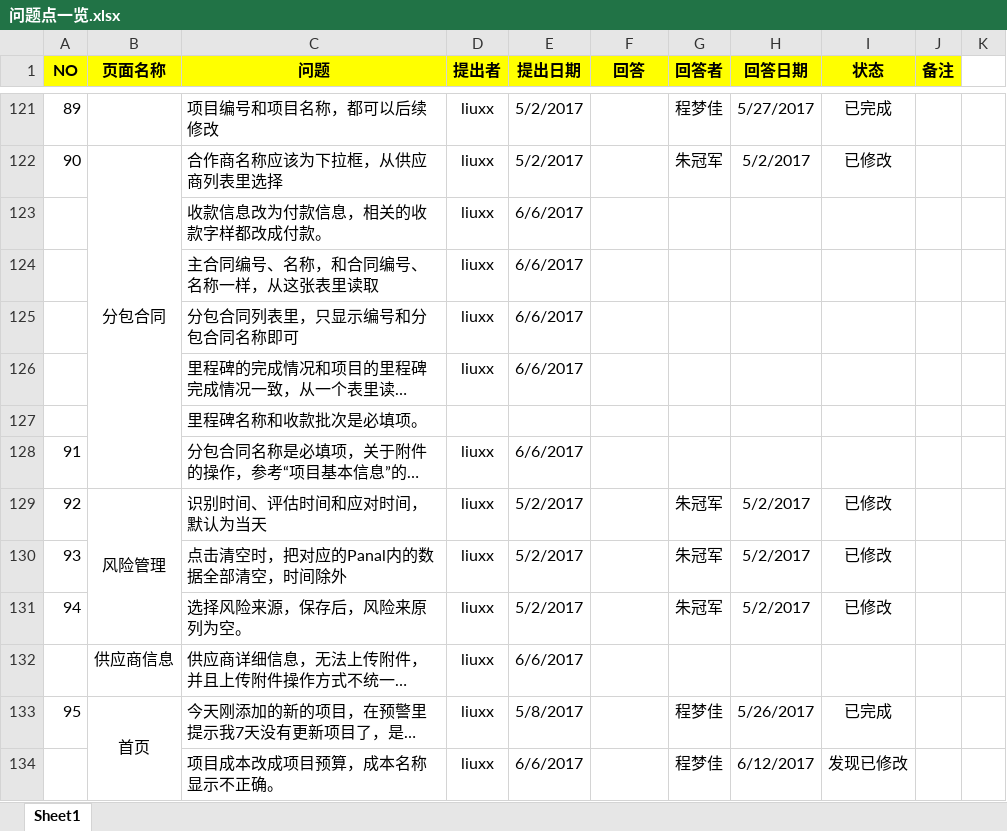
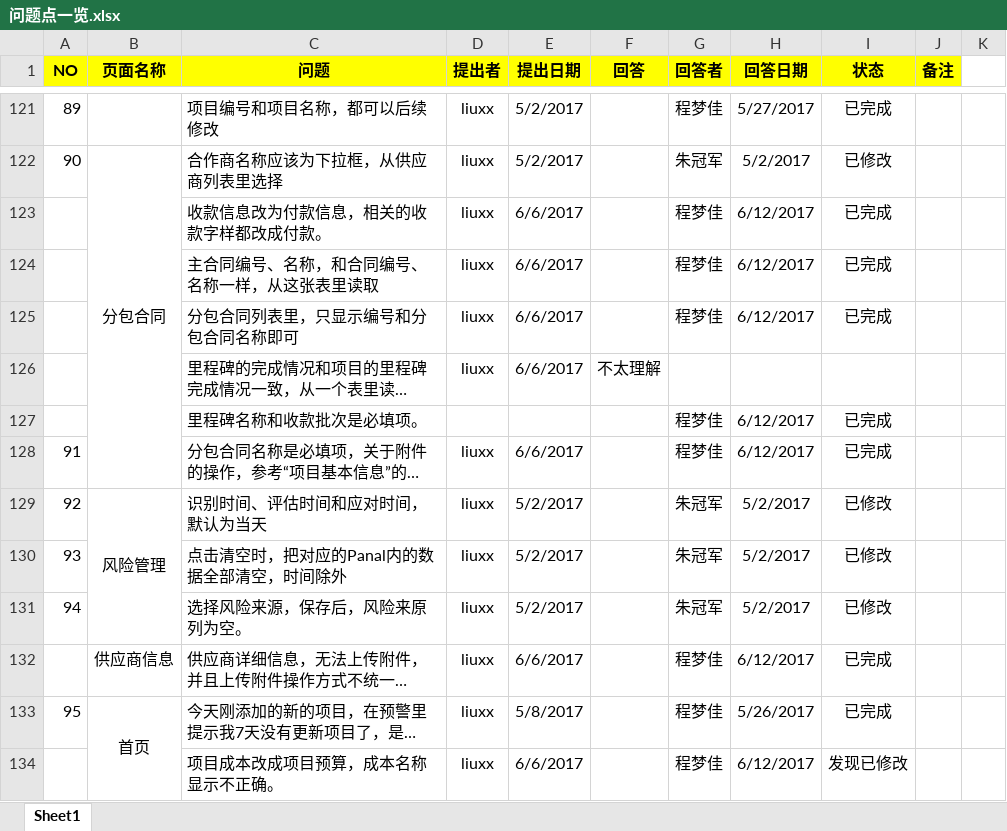
Before and after one commit to xuxb2008/ProjectManage, an Excel workbook: ProjectManagement/文档/问题点一览.xlsx, sheet Sheet1, drawn as a sheet; only a part is shown, gaps mark what is left out; long unchanged cells end in …; values as stored, in another font and other column widths than the file's, no borders; conditional formats not drawn; removed rows and columns are numbered as before the commit, all else as after; the diff names each change by its address in the sheet, - before the commit and + after, or states it on an @@ line.

```diff
--- a/ProjectManagement/文档/问题点一览.xlsx (sheet Sheet1)
+++ b/ProjectManagement/文档/问题点一览.xlsx (sheet Sheet1)
-G123:G125 (回答者): (empty)
+G123:G125 (回答者): 程梦佳
-H123:H125 (回答日期): (empty)
+H123:H125 (回答日期): 6/12/2017
-I123:I125 (状态): (empty)
+I123:I125 (状态): 已完成
-F126 (回答): (empty)
+F126 (回答): 不太理解
-row 127:  |  | 里程碑名称和收款批次是必填项。
+row 127:  |  | 里程碑名称和收款批次是必填项。 |  |  |  | 程梦佳 | 6/12/2017 | 已完成
-G128 (回答者): (empty)
+G128 (回答者): 程梦佳
-H128 (回答日期): (empty)
+H128 (回答日期): 6/12/2017
-I128 (状态): (empty)
+I128 (状态): 已完成
-G132 (回答者): (empty)
+G132 (回答者): 程梦佳
-H132 (回答日期): (empty)
+H132 (回答日期): 6/12/2017
-I132 (状态): (empty)
+I132 (状态): 已完成
```
Also changed, not shown: 4 other files.
